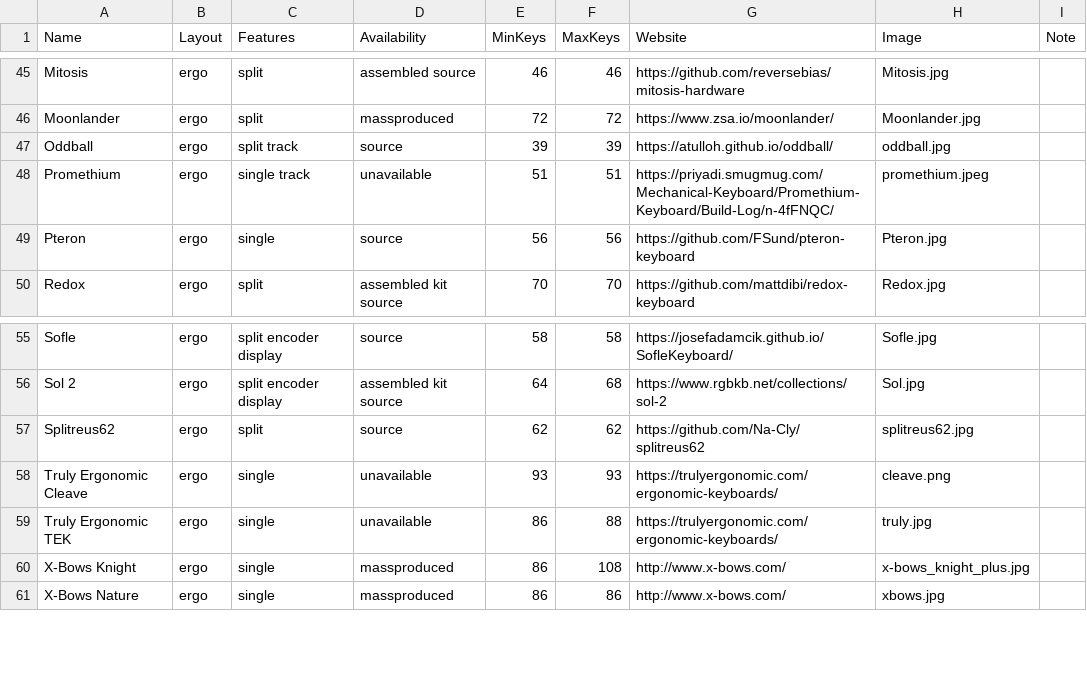
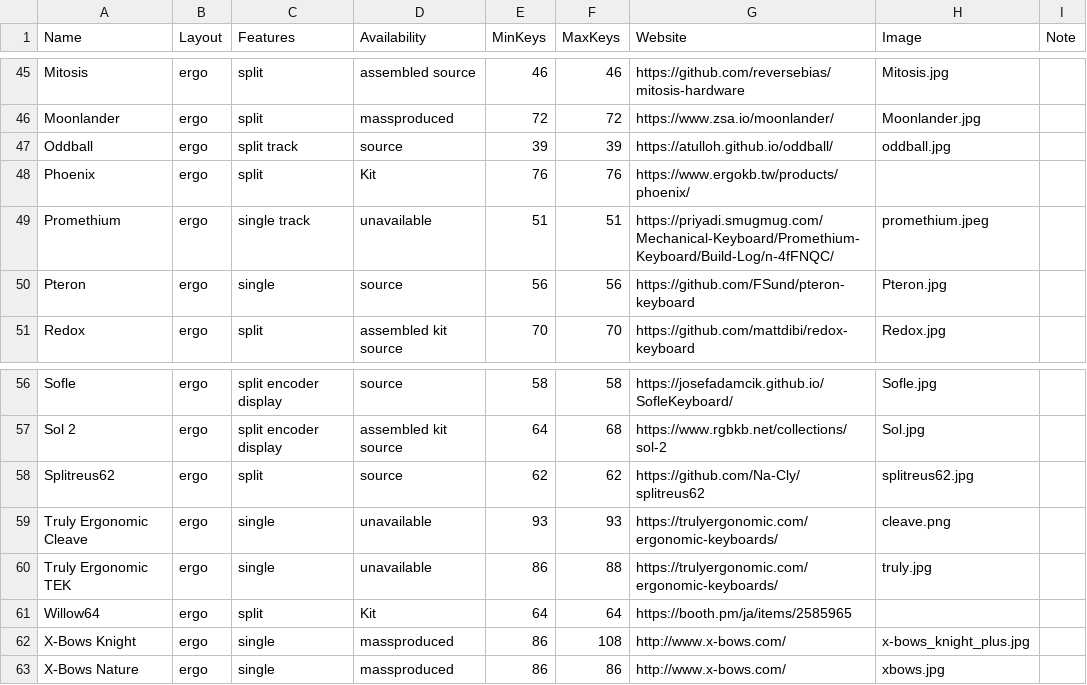
Before and after one commit to Aposymbiont/split-keyboards, a CSV file: ergo.csv, drawn as a sheet; only a part is shown, gaps mark what is left out.

Commit message:
Update ergo.csv
add Phoenix and Willow64

```diff
--- a/ergo.csv
+++ b/ergo.csv
@@ -47,2 +47,3 @@ Moonlander,ergo,split,massproduced,72,72,https://www.zsa.io/moonlander/,Moonland
 Oddball,ergo,split track,source,39,39,https://atulloh.github.io/oddball/,oddball.jpg,
+Phoenix,ergo,split,Kit,76,76,https://www.ergokb.tw/products/phoenix/,
 Promethium,ergo,single track,unavailable,51,51,https://priyadi.smugmug.com/Mechanical-Keyboard/Promethium-Keyboard/Build-Log/n-4fFNQC/,promethium.jpeg,
@@ -59,2 +60,3 @@ Truly Ergonomic Cleave,ergo,single,unavailable,93,93,https://trulyergonomic.com/
 Truly Ergonomic TEK,ergo,single,unavailable,86,88,https://trulyergonomic.com/ergonomic-keyboards/,truly.jpg,
+Willow64,ergo,split,Kit,64,64,https://booth.pm/ja/items/2585965,
 X-Bows Knight,ergo,single,massproduced,86,108,http://www.x-bows.com/,x-bows_knight_plus.jpg,
```
